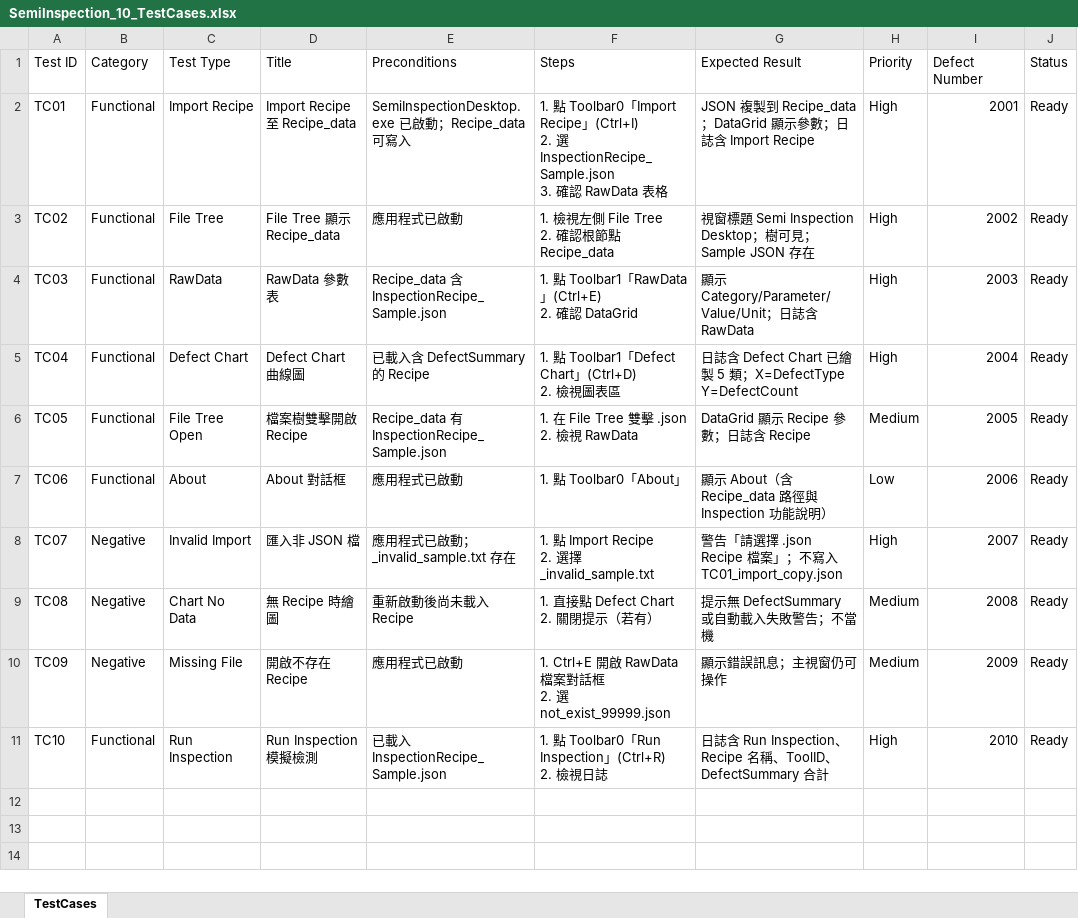
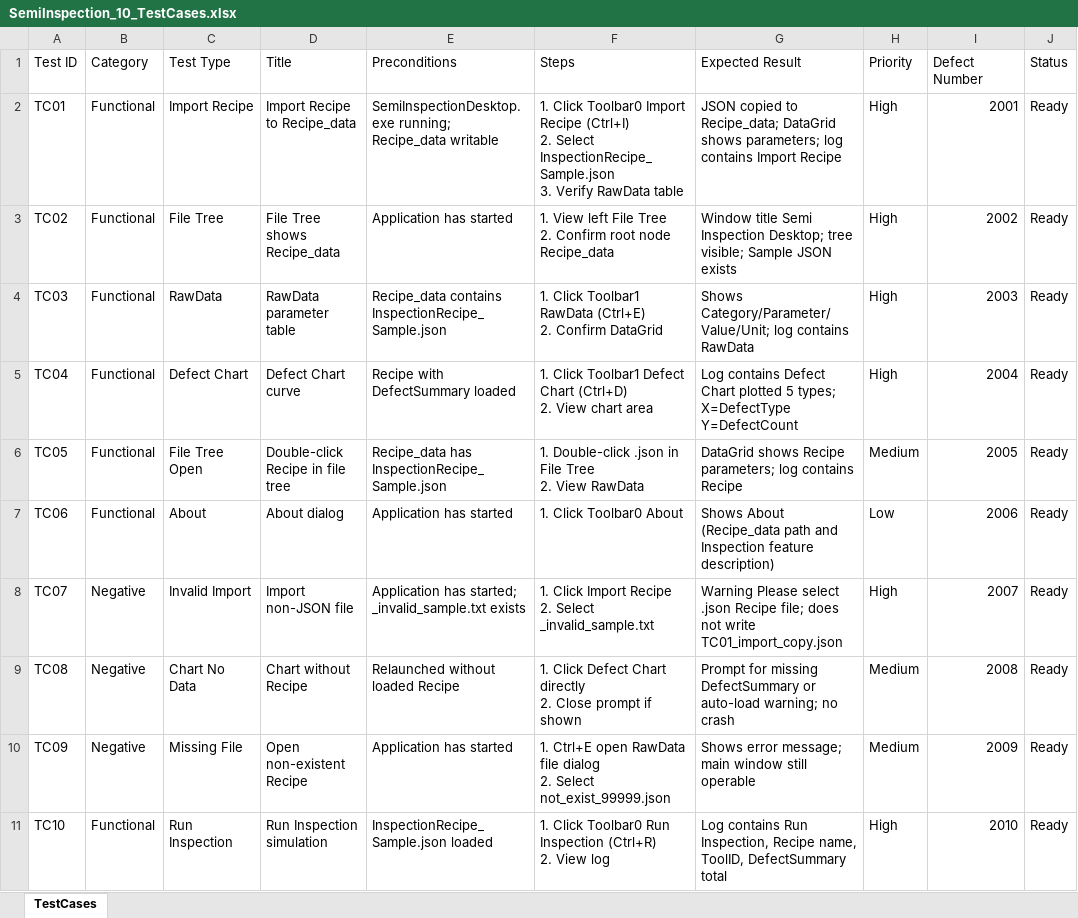
Before and after one commit to PorscheWen/SQA_Inspetion_App, an Excel workbook: Automation_testcase/Test_cases/SemiInspection_10_TestCases.xlsx, sheet TestCases, drawn as a sheet; values as stored, in another font and other column widths than the file's, no borders; ↵ is a line break in a cell; the diff names each change by its address in the sheet, - before the commit and + after, or states it on an @@ line.

Commit message:
Add test data bundle, config, and synced English test reports.
Include Recipe_data README, English SemiInspection_10_TestCases.xlsx,
App.config/setup_env/config.json paths, and updated HTML/JUnit reports
after TC06 fix and English testcase migration.

```diff
--- a/Automation_testcase/Test_cases/SemiInspection_10_TestCases.xlsx (sheet TestCases)
+++ b/Automation_testcase/Test_cases/SemiInspection_10_TestCases.xlsx (sheet TestCases)
-D2 (Title): Import Recipe 至 Recipe_data
+D2 (Title): Import Recipe to Recipe_data
-E2 (Preconditions): SemiInspectionDesktop.exe 已啟動；Recipe_data 可寫入
+E2 (Preconditions): SemiInspectionDesktop.exe running; Recipe_data writable
-F2 (Steps): 1. 點 Toolbar0「Import Recipe」(Ctrl+I) ↵ 2. 選 InspectionRecipe_Sample.json ↵ 3. 確認 RawData 表格
+F2 (Steps): 1. Click Toolbar0 Import Recipe (Ctrl+I) ↵ 2. Select InspectionRecipe_Sample.json ↵ 3. Verify RawData table
-G2 (Expected Result): JSON 複製到 Recipe_data；DataGrid 顯示參數；日誌含 Import Recipe
+G2 (Expected Result): JSON copied to Recipe_data; DataGrid shows parameters; log contains Import Recipe
-D3 (Title): File Tree 顯示 Recipe_data
+D3 (Title): File Tree shows Recipe_data
-E3 (Preconditions): 應用程式已啟動
+E3 (Preconditions): Application has started
-F3 (Steps): 1. 檢視左側 File Tree ↵ 2. 確認根節點 Recipe_data
+F3 (Steps): 1. View left File Tree ↵ 2. Confirm root node Recipe_data
-G3 (Expected Result): 視窗標題 Semi Inspection Desktop；樹可見；Sample JSON 存在
+G3 (Expected Result): Window title Semi Inspection Desktop; tree visible; Sample JSON exists
-D4 (Title): RawData 參數表
+D4 (Title): RawData parameter table
-E4 (Preconditions): Recipe_data 含 InspectionRecipe_Sample.json
+E4 (Preconditions): Recipe_data contains InspectionRecipe_Sample.json
-F4 (Steps): 1. 點 Toolbar1「RawData」(Ctrl+E) ↵ 2. 確認 DataGrid
+F4 (Steps): 1. Click Toolbar1 RawData (Ctrl+E) ↵ 2. Confirm DataGrid
-G4 (Expected Result): 顯示 Category/Parameter/Value/Unit；日誌含 RawData
+G4 (Expected Result): Shows Category/Parameter/Value/Unit; log contains RawData
-D5 (Title): Defect Chart 曲線圖
+D5 (Title): Defect Chart curve
-E5 (Preconditions): 已載入含 DefectSummary 的 Recipe
+E5 (Preconditions): Recipe with DefectSummary loaded
-F5 (Steps): 1. 點 Toolbar1「Defect Chart」(Ctrl+D) ↵ 2. 檢視圖表區
+F5 (Steps): 1. Click Toolbar1 Defect Chart (Ctrl+D) ↵ 2. View chart area
-G5 (Expected Result): 日誌含 Defect Chart 已繪製 5 類；X=DefectType Y=DefectCount
+G5 (Expected Result): Log contains Defect Chart plotted 5 types; X=DefectType Y=DefectCount
-D6 (Title): 檔案樹雙擊開啟 Recipe
+D6 (Title): Double-click Recipe in file tree
-E6 (Preconditions): Recipe_data 有 InspectionRecipe_Sample.json
+E6 (Preconditions): Recipe_data has InspectionRecipe_Sample.json
-F6 (Steps): 1. 在 File Tree 雙擊 .json ↵ 2. 檢視 RawData
+F6 (Steps): 1. Double-click .json in File Tree ↵ 2. View RawData
-G6 (Expected Result): DataGrid 顯示 Recipe 參數；日誌含 Recipe
+G6 (Expected Result): DataGrid shows Recipe parameters; log contains Recipe
-D7 (Title): About 對話框
+D7 (Title): About dialog
-E7 (Preconditions): 應用程式已啟動
+E7 (Preconditions): Application has started
-F7 (Steps): 1. 點 Toolbar0「About」
+F7 (Steps): 1. Click Toolbar0 About
-G7 (Expected Result): 顯示 About（含 Recipe_data 路徑與 Inspection 功能說明）
+G7 (Expected Result): Shows About (Recipe_data path and Inspection feature description)
-D8 (Title): 匯入非 JSON 檔
+D8 (Title): Import non-JSON file
-E8 (Preconditions): 應用程式已啟動；_invalid_sample.txt 存在
+E8 (Preconditions): Application has started; _invalid_sample.txt exists
-F8 (Steps): 1. 點 Import Recipe ↵ 2. 選擇 _invalid_sample.txt
+F8 (Steps): 1. Click Import Recipe ↵ 2. Select _invalid_sample.txt
-G8 (Expected Result): 警告「請選擇 .json Recipe 檔案」；不寫入 TC01_import_copy.json
+G8 (Expected Result): Warning Please select .json Recipe file; does not write TC01_import_copy.json
-D9 (Title): 無 Recipe 時繪圖
+D9 (Title): Chart without Recipe
-E9 (Preconditions): 重新啟動後尚未載入 Recipe
+E9 (Preconditions): Relaunched without loaded Recipe
-F9 (Steps): 1. 直接點 Defect Chart ↵ 2. 關閉提示（若有）
+F9 (Steps): 1. Click Defect Chart directly ↵ 2. Close prompt if shown
-G9 (Expected Result): 提示無 DefectSummary 或自動載入失敗警告；不當機
+G9 (Expected Result): Prompt for missing DefectSummary or auto-load warning; no crash
-D10 (Title): 開啟不存在 Recipe
+D10 (Title): Open non-existent Recipe
-E10 (Preconditions): 應用程式已啟動
+E10 (Preconditions): Application has started
-F10 (Steps): 1. Ctrl+E 開啟 RawData 檔案對話框 ↵ 2. 選 not_exist_99999.json
+F10 (Steps): 1. Ctrl+E open RawData file dialog ↵ 2. Select not_exist_99999.json
-G10 (Expected Result): 顯示錯誤訊息；主視窗仍可操作
+G10 (Expected Result): Shows error message; main window still operable
-D11 (Title): Run Inspection 模擬檢測
+D11 (Title): Run Inspection simulation
-E11 (Preconditions): 已載入 InspectionRecipe_Sample.json
+E11 (Preconditions): InspectionRecipe_Sample.json loaded
-F11 (Steps): 1. 點 Toolbar0「Run Inspection」(Ctrl+R) ↵ 2. 檢視日誌
+F11 (Steps): 1. Click Toolbar0 Run Inspection (Ctrl+R) ↵ 2. View log
-G11 (Expected Result): 日誌含 Run Inspection、Recipe 名稱、ToolID、DefectSummary 合計
+G11 (Expected Result): Log contains Run Inspection, Recipe name, ToolID, DefectSummary total
```
Also changed, not shown: 5 other files.
